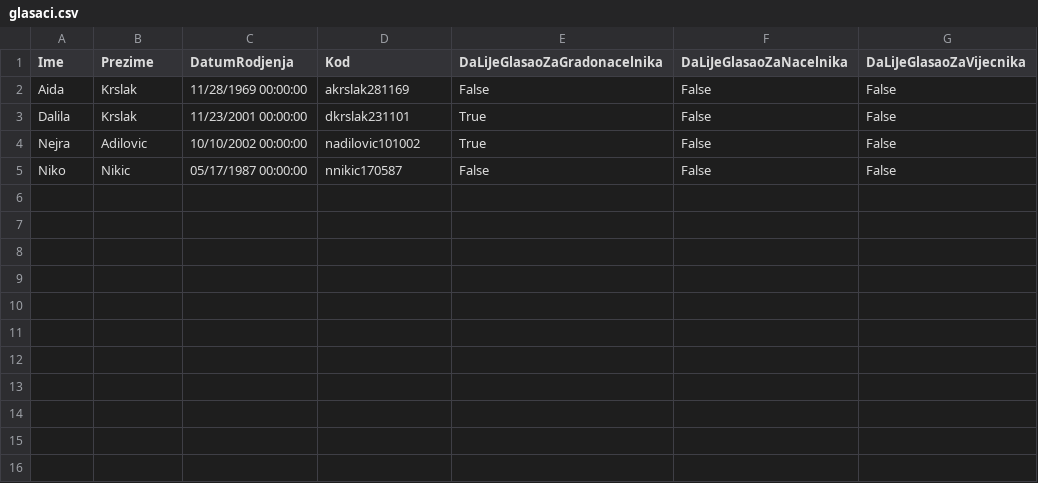
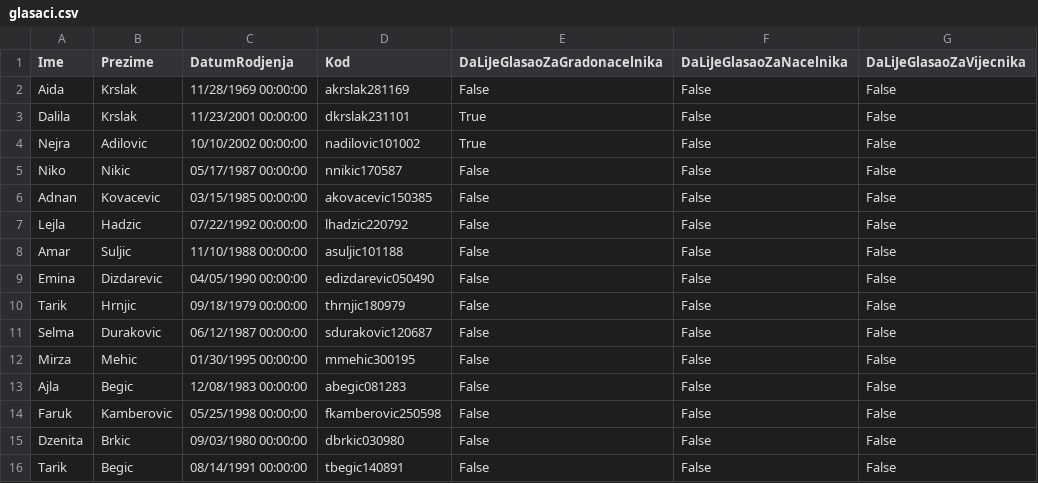
Before and after one commit to dalilakrslak/e-Demokratija-VVS, a CSV file: e-Demokratija/e-Demokratija/glasaci.csv, drawn as a sheet; the diff names each change by its address in the sheet, - before the commit and + after, or states it on an @@ line.

Commit message:
dodani glasaci

```diff
--- a/e-Demokratija/e-Demokratija/glasaci.csv
+++ b/e-Demokratija/e-Demokratija/glasaci.csv
+row 6: Adnan | Kovacevic | 03/15/1985 00:00:00 | akovacevic150385 | False | False | False
+row 7: Lejla | Hadzic | 07/22/1992 00:00:00 | lhadzic220792 | False | False | False
+row 8: Amar | Suljic | 11/10/1988 00:00:00 | asuljic101188 | False | False | False
+row 9: Emina | Dizdarevic | 04/05/1990 00:00:00 | edizdarevic050490 | False | False | False
+row 10: Tarik | Hrnjic | 09/18/1979 00:00:00 | thrnjic180979 | False | False | False
+row 11: Selma | Durakovic | 06/12/1987 00:00:00 | sdurakovic120687 | False | False | False
+row 12: Mirza | Mehic | 01/30/1995 00:00:00 | mmehic300195 | False | False | False
+row 13: Ajla | Begic | 12/08/1983 00:00:00 | abegic081283 | False | False | False
+row 14: Faruk | Kamberovic | 05/25/1998 00:00:00 | fkamberovic250598 | False | False | False
+row 15: Dzenita | Brkic | 09/03/1980 00:00:00 | dbrkic030980 | False | False | False
+row 16: Tarik | Begic | 08/14/1991 00:00:00 | tbegic140891 | False | False | False
```
